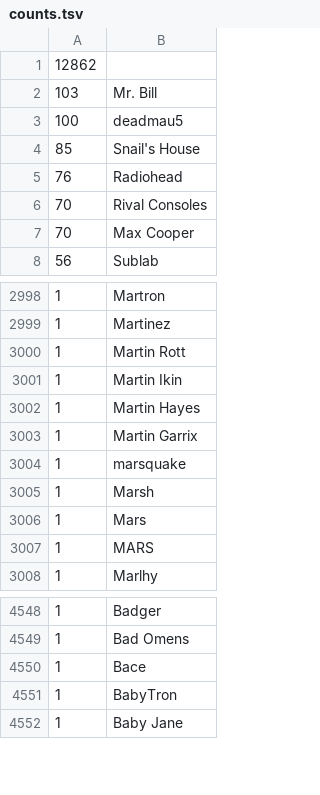
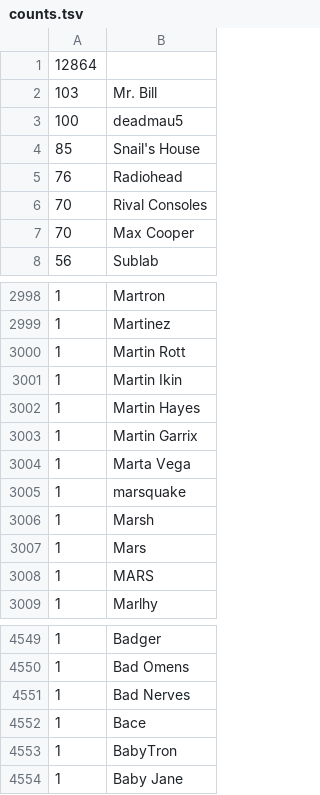
Before and after one commit to gwennlbh/music-library, a TSV file: counts.tsv, drawn as a sheet; only a part is shown, gaps mark what is left out.

```diff
--- a/counts.tsv
+++ b/counts.tsv
@@ -1,2 +1,2 @@
-12862	
+12864	
 103	Mr. Bill
@@ -3003,2 +3003,3 @@
  1	Martin Garrix
+ 1	Marta Vega
  1	marsquake
@@ -4549,2 +4550,3 @@
  1	Bad Omens
+ 1	Bad Nerves
  1	Bace
```
Also changed, not shown: calm/tracklist.tsv, intricate-percs/tracklist.tsv, 1 other file.
